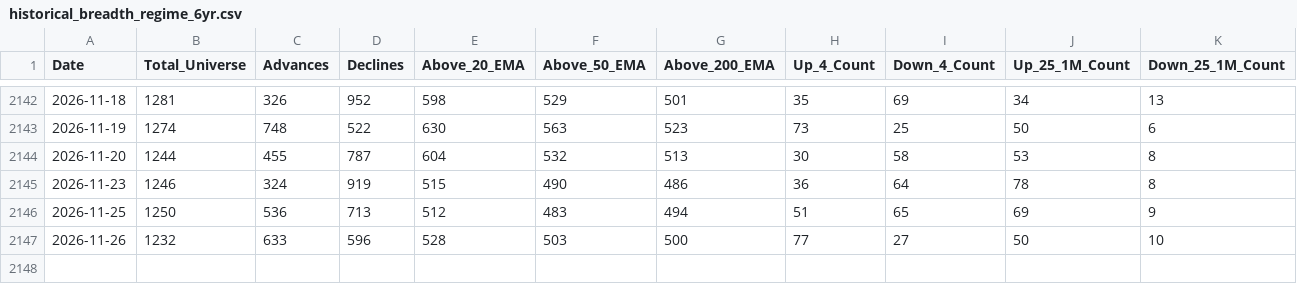
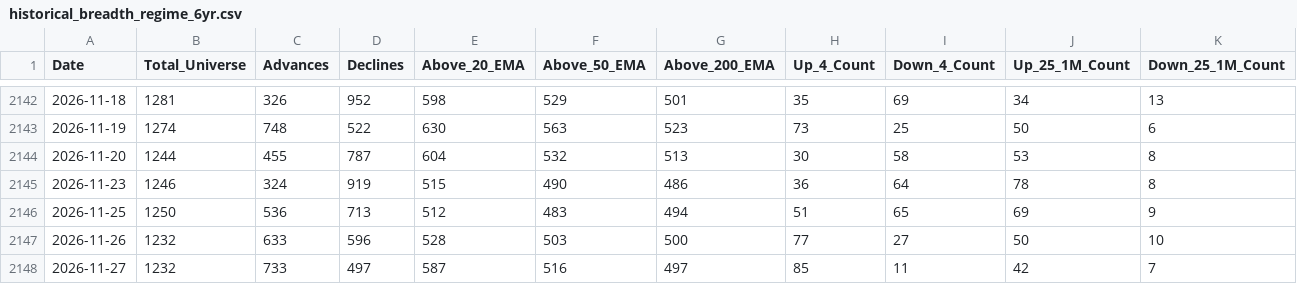
Before and after one commit to augmentalphawealth/Situational-Awareness, a CSV file: historical_breadth_regime_6yr.csv, drawn as a sheet; only a part is shown, gaps mark what is left out; rows hold the shown columns only; the diff names each change by its address in the sheet, - before the commit and + after, or states it on an @@ line.

```diff
--- a/historical_breadth_regime_6yr.csv
+++ b/historical_breadth_regime_6yr.csv
+row 2148: 2026-11-27 | 1232 | 733 | 497 | 587 | 516 | 497 | 85 | 11 | 42 | 7
```
Also changed, not shown: daily_actionable_setups.csv, 6 other files.
